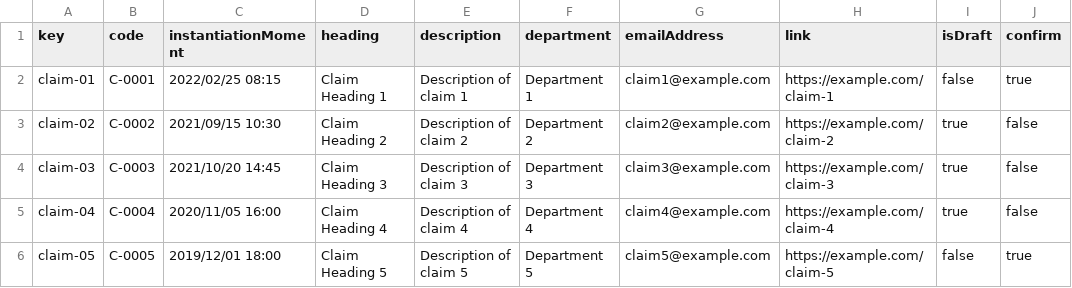
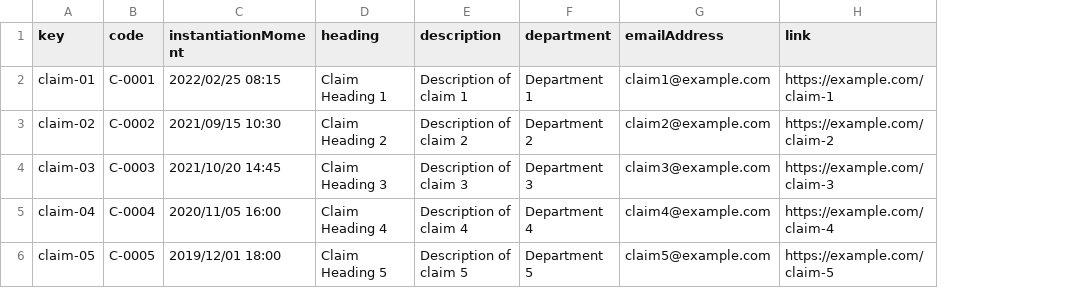
Before and after one commit to davidg43/Acme-SF-D04, a CSV file: src/main/webapp/WEB-INF/resources/sample-data/claim.csv, drawn as a sheet; the diff names each change by its address in the sheet, - before the commit and + after, or states it on an @@ line.

Commit message:
Claim solved

```diff
--- a/src/main/webapp/WEB-INF/resources/sample-data/claim.csv
+++ b/src/main/webapp/WEB-INF/resources/sample-data/claim.csv
-column I (isDraft), rows 2-6: false | true | true | true | false
-column J (confirm), rows 2-6: true | false | false | false | true
```
Also changed, not shown: 13 other files.
